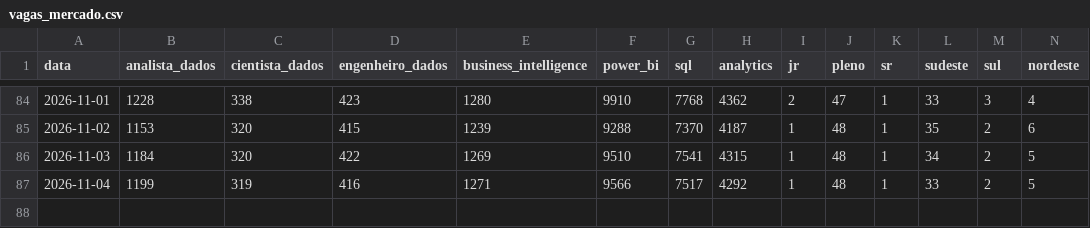
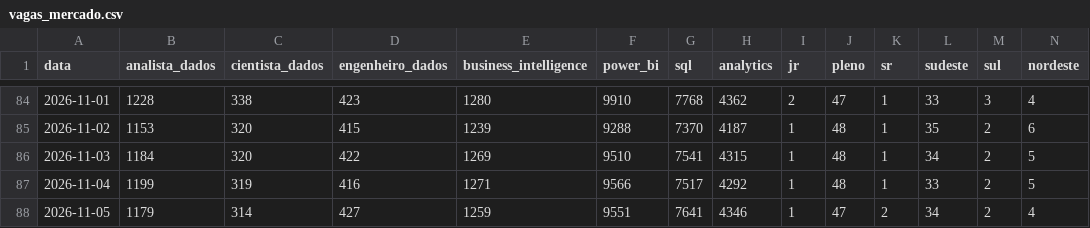
Before and after one commit to DevJhon-afk/dashboard-bi-brasil, a CSV file: data/vagas_mercado.csv, drawn as a sheet; only a part is shown, gaps mark what is left out; rows hold the shown columns only; the diff names each change by its address in the sheet, - before the commit and + after, or states it on an @@ line.

```diff
--- a/data/vagas_mercado.csv
+++ b/data/vagas_mercado.csv
+row 88: 2026-11-05 | 1179 | 314 | 427 | 1259 | 9551 | 7641 | 4346 | 1 | 47 | 2 | 34 | 2 | 4
```
